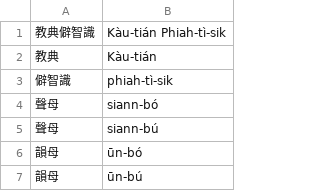
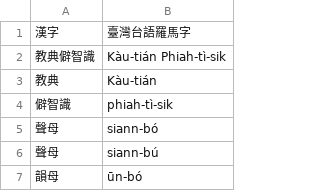
Before and after one commit to luke871016/Taigi-Input-method-dictionary-supplement, a CSV file: 教典僻智識_20260108.csv, drawn as a sheet; only a part is shown; the shorter side is filled out with more unchanged rows.

Commit message:
更新 教典僻智識_20260108.csv (2026-01-08 17:11:05)

```diff
--- a/教典僻智識_20260108.csv
+++ b/教典僻智識_20260108.csv
@@ -1 +1,2 @@
+漢字,臺灣台語羅馬字
 教典僻智識,Kàu-tián Phiah-tì-sik
```
